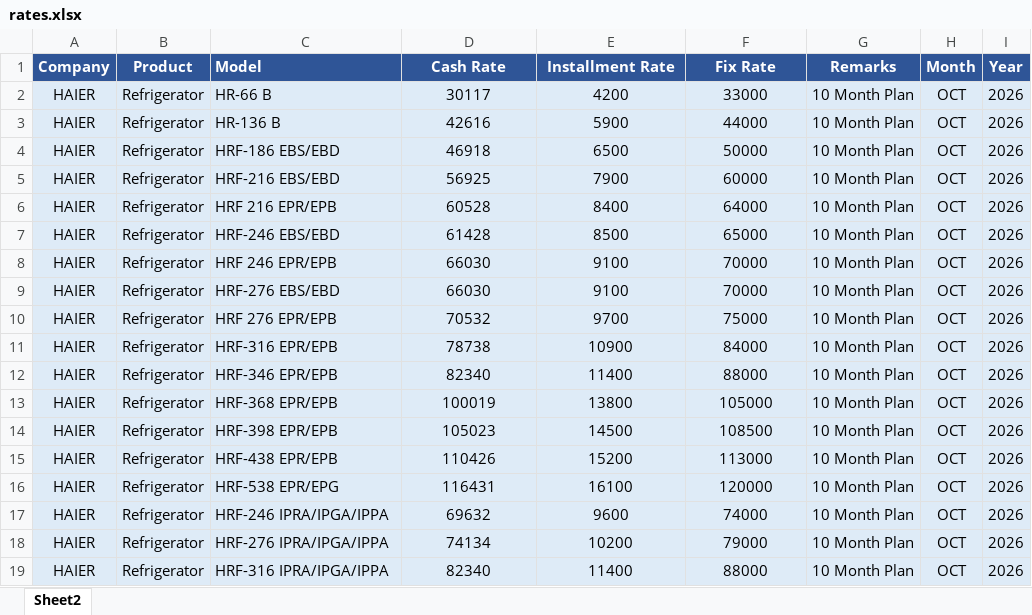
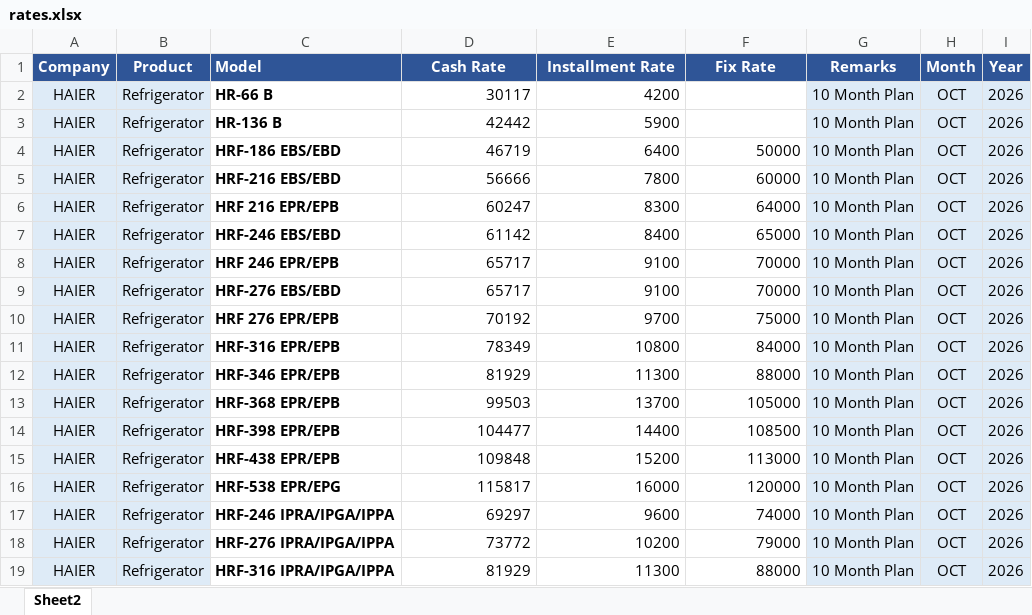
Before and after one commit to qge1983/Price, an Excel workbook: rates.xlsx, sheet Sheet2, drawn as a sheet; only a part is shown; values as stored, in another font and other column widths than the file's, no borders; the diff covers the shown part only; the diff names each change by its address in the sheet, - before the commit and + after, or states it on an @@ line.

Commit message:
Add files via upload

```diff
--- a/rates.xlsx (sheet Sheet2)
+++ b/rates.xlsx (sheet Sheet2)
-C2:F19 fill: #DEEBF7
+C2:F19 fill: none
-C2:C19 bold: off
+C2:C19 bold: on
-D2:E3 alignment: center
+D2:E3 alignment: right
-F2 (Fix Rate): 33000
+F2 (Fix Rate): (empty)
-D3 (Cash Rate): 42616
+D3 (Cash Rate): 42442
-F3 (Fix Rate): 44000
+F3 (Fix Rate): (empty)
-D4 (Cash Rate): 46918
+D4 (Cash Rate): 46719
-D4:F19 alignment: center
+D4:F19 alignment: right
-E4 (Installment Rate): 6500
+E4 (Installment Rate): 6400
-D5 (Cash Rate): 56925
+D5 (Cash Rate): 56666
-E5 (Installment Rate): 7900
+E5 (Installment Rate): 7800
-D6 (Cash Rate): 60528
+D6 (Cash Rate): 60247
-E6 (Installment Rate): 8400
+E6 (Installment Rate): 8300
-D7 (Cash Rate): 61428
+D7 (Cash Rate): 61142
-E7 (Installment Rate): 8500
+E7 (Installment Rate): 8400
-D8:D9 (Cash Rate): 66030
+D8:D9 (Cash Rate): 65717
-D10 (Cash Rate): 70532
+D10 (Cash Rate): 70192
-D11 (Cash Rate): 78738
+D11 (Cash Rate): 78349
-E11 (Installment Rate): 10900
+E11 (Installment Rate): 10800
-D12 (Cash Rate): 82340
+D12 (Cash Rate): 81929
-E12 (Installment Rate): 11400
+E12 (Installment Rate): 11300
-D13 (Cash Rate): 100019
+D13 (Cash Rate): 99503
-E13 (Installment Rate): 13800
+E13 (Installment Rate): 13700
-D14 (Cash Rate): 105023
+D14 (Cash Rate): 104477
-E14 (Installment Rate): 14500
+E14 (Installment Rate): 14400
-D15 (Cash Rate): 110426
+D15 (Cash Rate): 109848
-D16 (Cash Rate): 116431
+D16 (Cash Rate): 115817
-E16 (Installment Rate): 16100
+E16 (Installment Rate): 16000
-D17 (Cash Rate): 69632
+D17 (Cash Rate): 69297
-D18 (Cash Rate): 74134
+D18 (Cash Rate): 73772
-D19 (Cash Rate): 82340
+D19 (Cash Rate): 81929
-E19 (Installment Rate): 11400
+E19 (Installment Rate): 11300
```
Also changed, not shown: 517 edited cells and cell formats elsewhere in this sheet.
